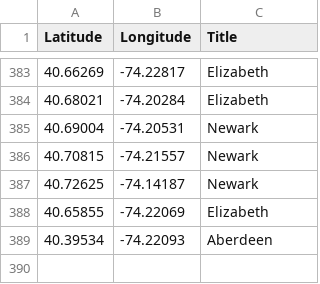
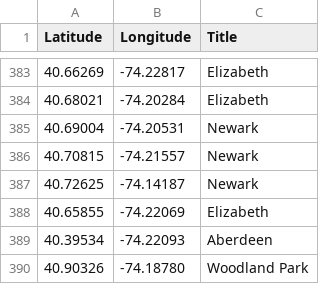
Before and after one commit to Bobcat00/olt_nj, a CSV file: olt.csv, drawn as a sheet; only a part is shown, gaps mark what is left out.

Commit message:
Add Woodland Park

```diff
--- a/olt.csv
+++ b/olt.csv
@@ -389 +389,2 @@
 40.39534,-74.22093,Aberdeen
+40.90326,-74.18780,Woodland Park
```
